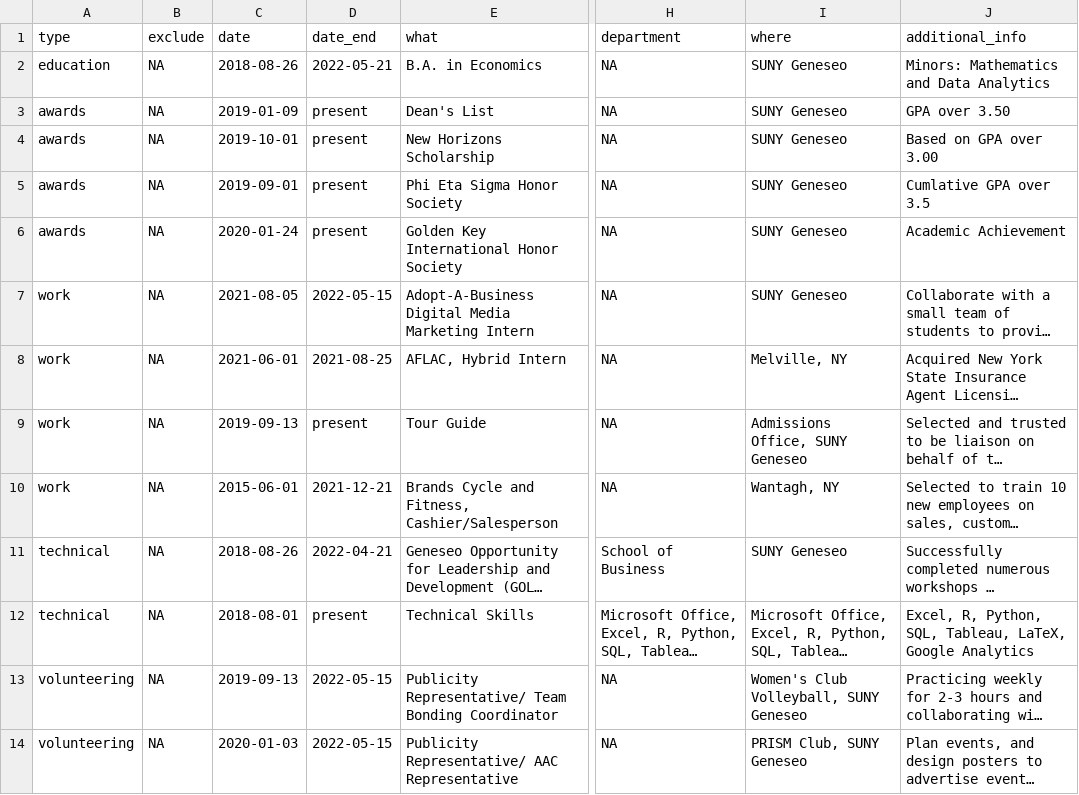
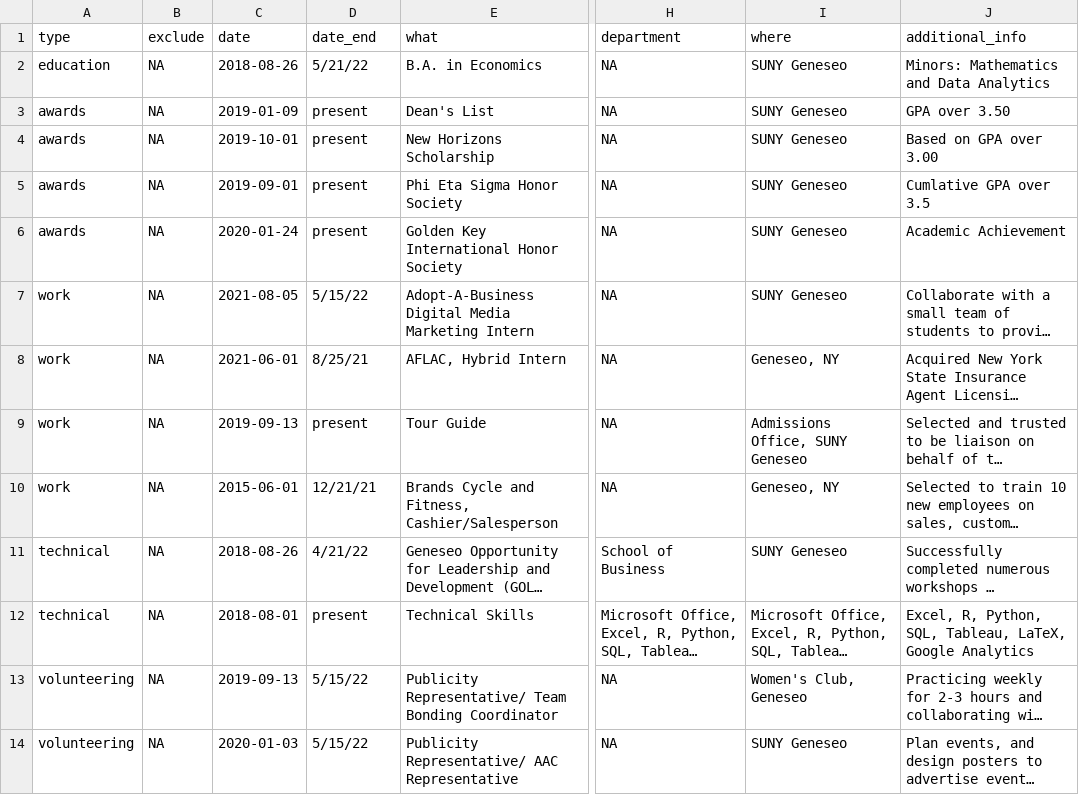
Before and after one commit to bcdanl/danl-proj-example, a CSV file: _content/cv_entries.csv, drawn as a sheet; only a part is shown, gaps mark what is left out; long unchanged cells end in …; the diff names each change by its address in the sheet, - before the commit and + after, or states it on an @@ line.

```diff
--- a/_content/cv_entries.csv
+++ b/_content/cv_entries.csv
-D2 (date_end): 2022-05-21
+D2 (date_end): 5/21/22
-D7 (date_end): 2022-05-15
+D7 (date_end): 5/15/22
-D8 (date_end): 2021-08-25
+D8 (date_end): 8/25/21
-I8 (where): Melville, NY
+I8 (where): Geneseo, NY
-D10 (date_end): 2021-12-21
+D10 (date_end): 12/21/21
-I10 (where): Wantagh, NY
+I10 (where): Geneseo, NY
-D11 (date_end): 2022-04-21
+D11 (date_end): 4/21/22
-D13:D14 (date_end): 2022-05-15
+D13:D14 (date_end): 5/15/22
-I13 (where): Women's Club Volleyball, SUNY Geneseo
+I13 (where): Women's Club, Geneseo
-I14 (where): PRISM Club, SUNY Geneseo
+I14 (where): SUNY Geneseo
```
Also changed, not shown: 2 other files.
